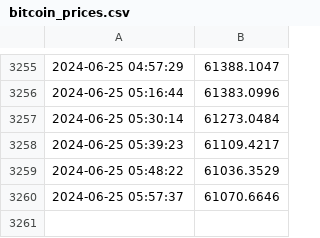
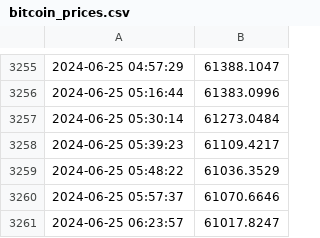
Before and after one commit to Positive0611/Github_bitcoin, a CSV file: bitcoin_prices.csv, drawn as a sheet; only a part is shown, gaps mark what is left out.

Commit message:
Update bitcoin_prices.csv with new prices

```diff
--- a/bitcoin_prices.csv
+++ b/bitcoin_prices.csv
@@ -3260 +3260,2 @@
 2024-06-25 05:57:37,61070.6646
+2024-06-25 06:23:57,61017.8247
```
